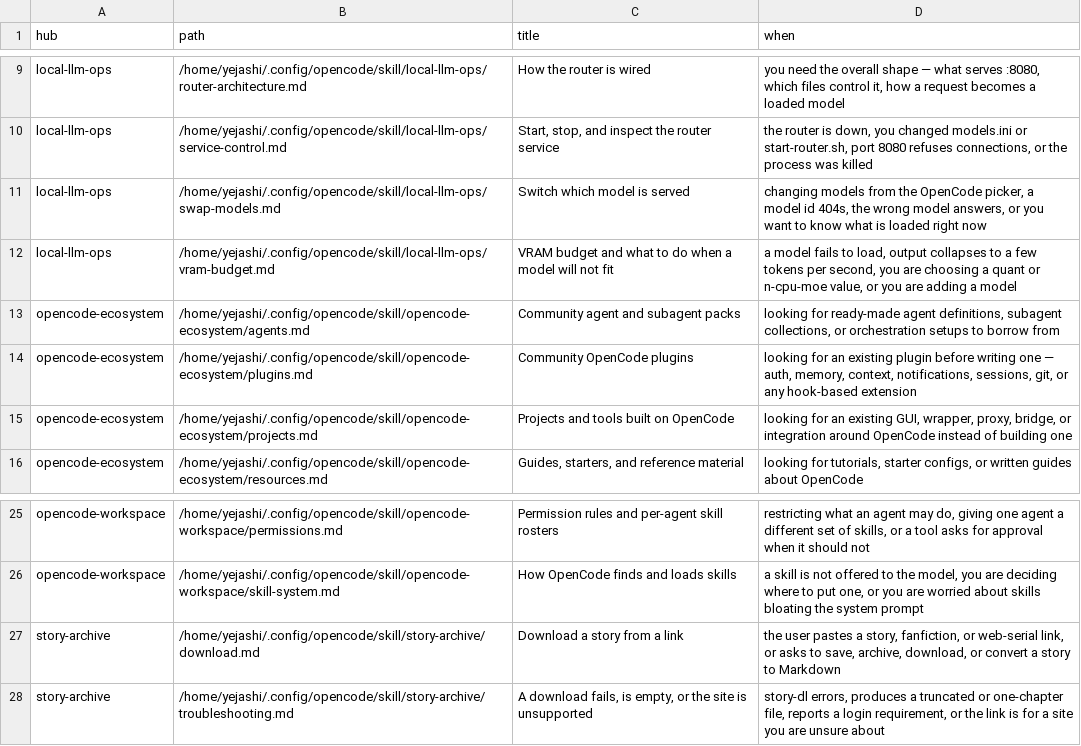
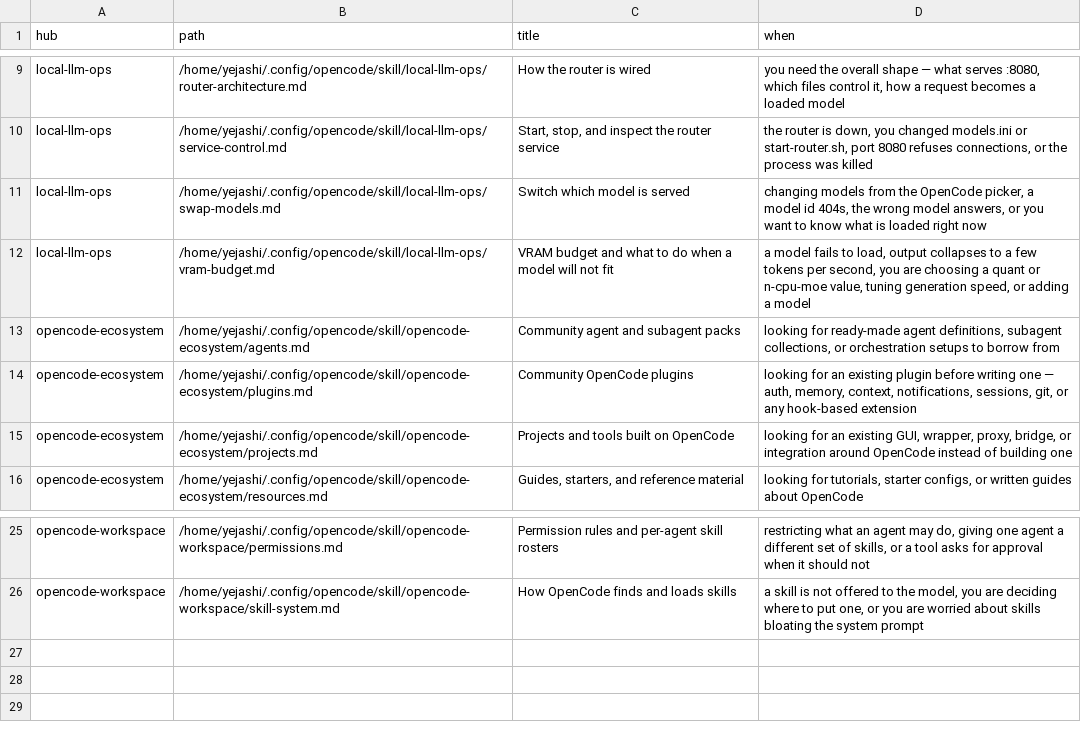
Before and after one commit to Yejashi/opencode-dotfiles, a TSV file: skill/CATALOG.tsv, drawn as a sheet; only a part is shown, gaps mark what is left out.

```diff
--- a/skill/CATALOG.tsv
+++ b/skill/CATALOG.tsv
@@ -11,3 +11,3 @@ local-llm-ops	/home/yejashi/.config/opencode/skill/local-llm-ops/service-control
 local-llm-ops	/home/yejashi/.config/opencode/skill/local-llm-ops/swap-models.md	Switch which model is served	changing models from the OpenCode picker, a model id 404s, the wrong model answers, or you want to know what is loaded right now
-local-llm-ops	/home/yejashi/.config/opencode/skill/local-llm-ops/vram-budget.md	VRAM budget and what to do when a model will not fit	a model fails to load, output collapses to a few tokens per second, you are choosing a quant or n-cpu-moe value, or you are adding a model
+local-llm-ops	/home/yejashi/.config/opencode/skill/local-llm-ops/vram-budget.md	VRAM budget and what to do when a model will not fit	a model fails to load, output collapses to a few tokens per second, you are choosing a quant or n-cpu-moe value, tuning generation speed, or adding a model
 opencode-ecosystem	/home/yejashi/.config/opencode/skill/opencode-ecosystem/agents.md	Community agent and subagent packs	looking for ready-made agent definitions, subagent collections, or orchestration setups to borrow from
@@ -26,3 +26 @@ opencode-workspace	/home/yejashi/.config/opencode/skill/opencode-workspace/permi
 opencode-workspace	/home/yejashi/.config/opencode/skill/opencode-workspace/skill-system.md	How OpenCode finds and loads skills	a skill is not offered to the model, you are deciding where to put one, or you are worried about skills bloating the system prompt
-story-archive	/home/yejashi/.config/opencode/skill/story-archive/download.md	Download a story from a link	the user pastes a story, fanfiction, or web-serial link, or asks to save, archive, download, or convert a story to Markdown
-story-archive	/home/yejashi/.config/opencode/skill/story-archive/troubleshooting.md	A download fails, is empty, or the site is unsupported	story-dl errors, produces a truncated or one-chapter file, reports a login requirement, or the link is for a site you are unsure about
```
Also changed, not shown: 7 other files.
